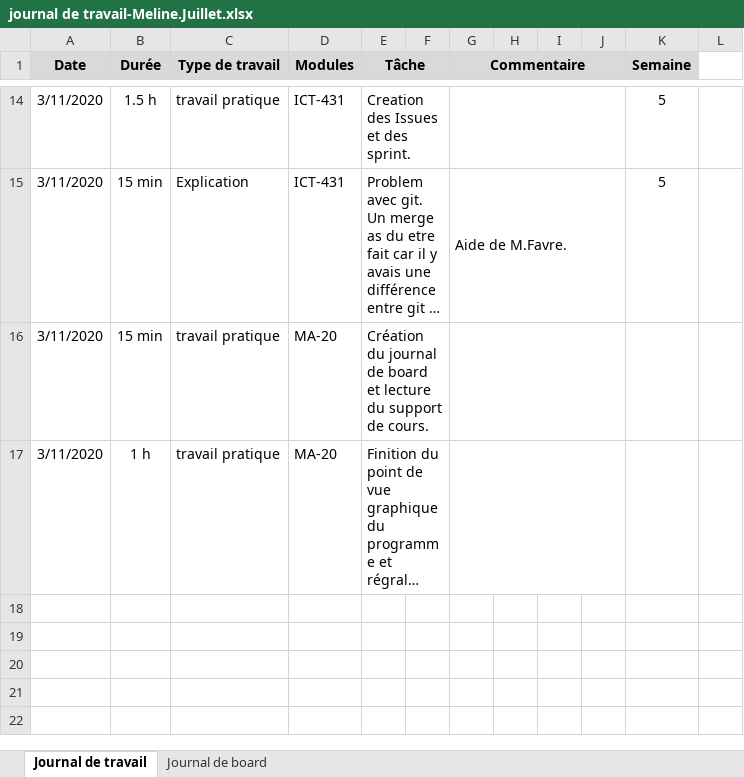
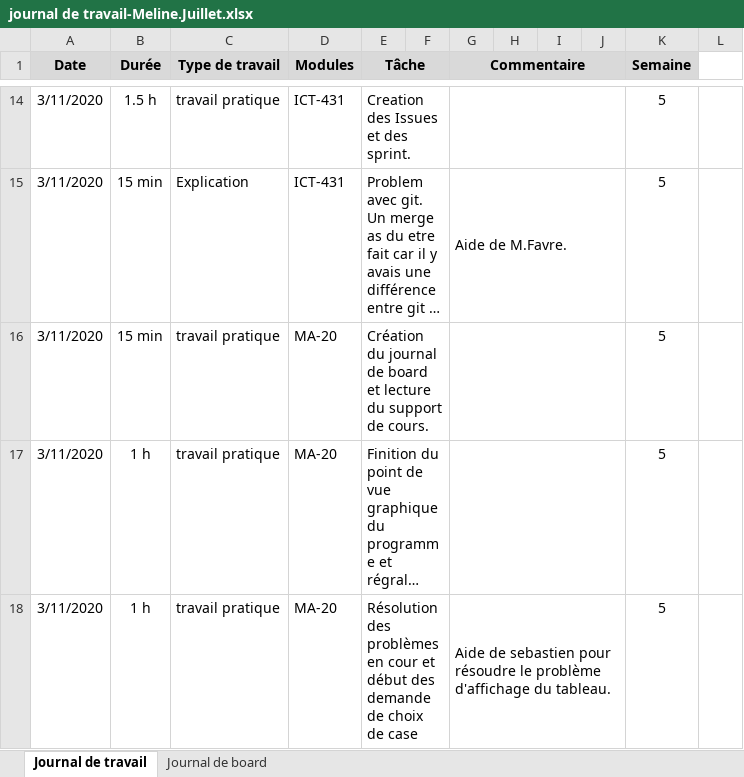
Before and after one commit to Juillet-Meline/Bataille-Navale, an Excel workbook: doc/journal de travail/journal de travail-Meline.Juillet.xlsx, sheet Journal de travail, drawn as a sheet; only a part is shown, gaps mark what is left out; long unchanged cells end in …; values as stored, in another font and other column widths than the file's, no borders; the diff names each change by its address in the sheet, - before the commit and + after, or states it on an @@ line.

```diff
--- a/doc/journal de travail/journal de travail-Meline.Juillet.xlsx (sheet Journal de travail)
+++ b/doc/journal de travail/journal de travail-Meline.Juillet.xlsx (sheet Journal de travail)
-K16:K17 (Semaine): (empty)
+K16:K17 (Semaine): 5
+row 18: 3/11/2020 | 1 h | travail pratique | MA-20 | Résolution des problèmes en cour et début des demande de choix de case |  | Aide de sebastien pour résoudre le problème d'affichage du tableau. |  |  |  | 5
```
Also changed, not shown: 1 other file.
